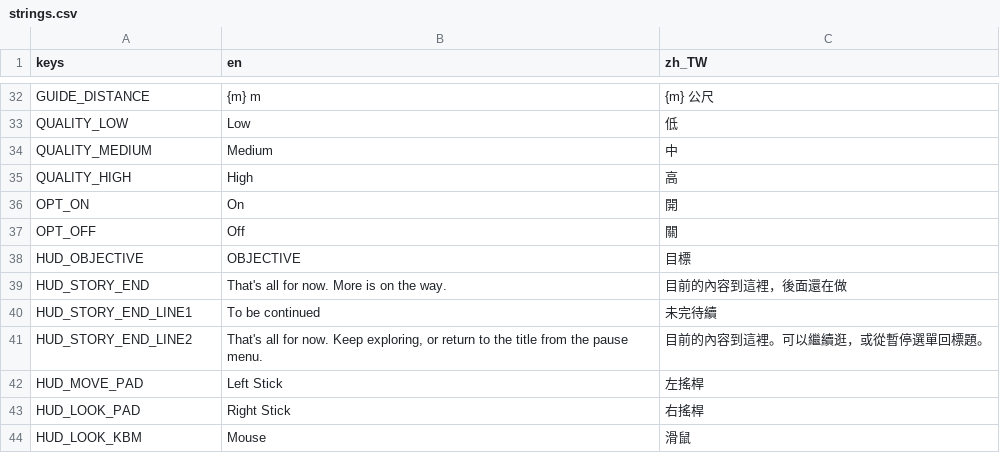
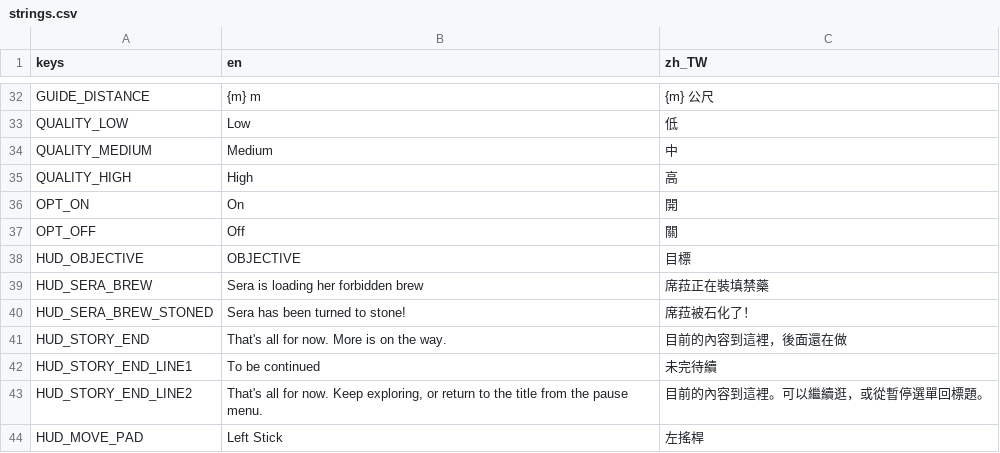
Before and after one commit to twjackysu/curses-too-useful, a CSV file: game/i18n/strings.csv, drawn as a sheet; only a part is shown, gaps mark what is left out; the shorter side is filled out with more unchanged rows; the diff names each change by its address in the sheet, - before the commit and + after, or states it on an @@ line.

```diff
--- a/game/i18n/strings.csv
+++ b/game/i18n/strings.csv
+row 39: HUD_SERA_BREW | Sera is loading her forbidden brew | 席菈正在裝填禁藥
+row 40: HUD_SERA_BREW_STONED | Sera has been turned to stone! | 席菈被石化了！
```
Also changed, not shown: 10 other files.
